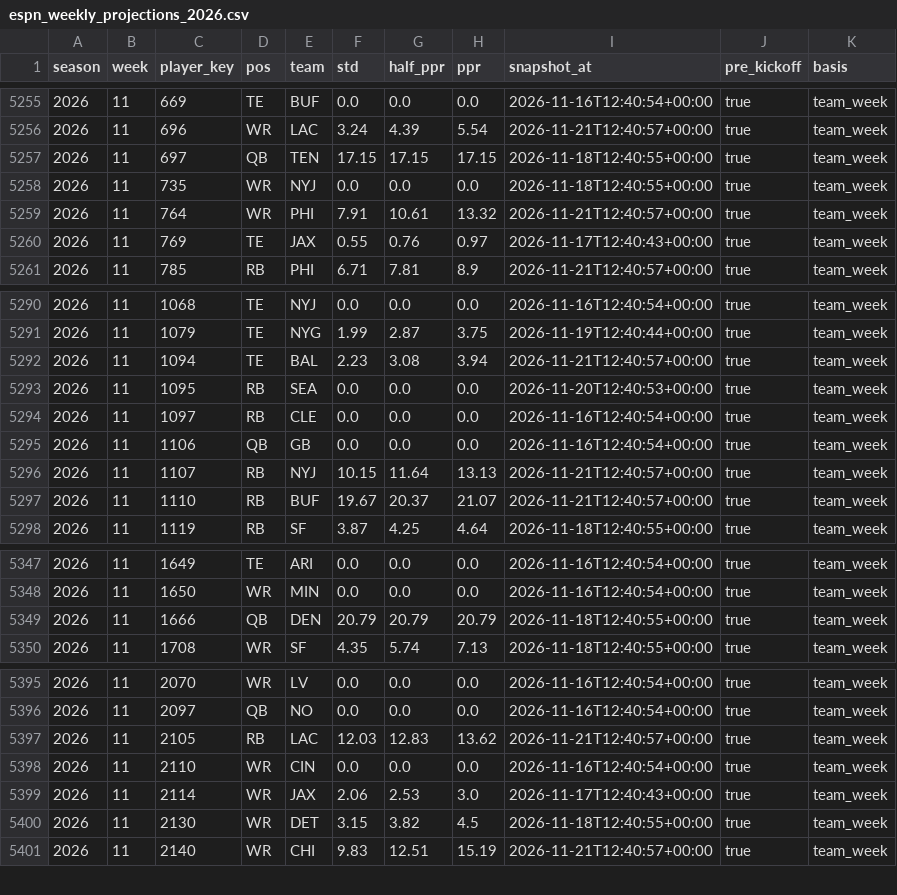
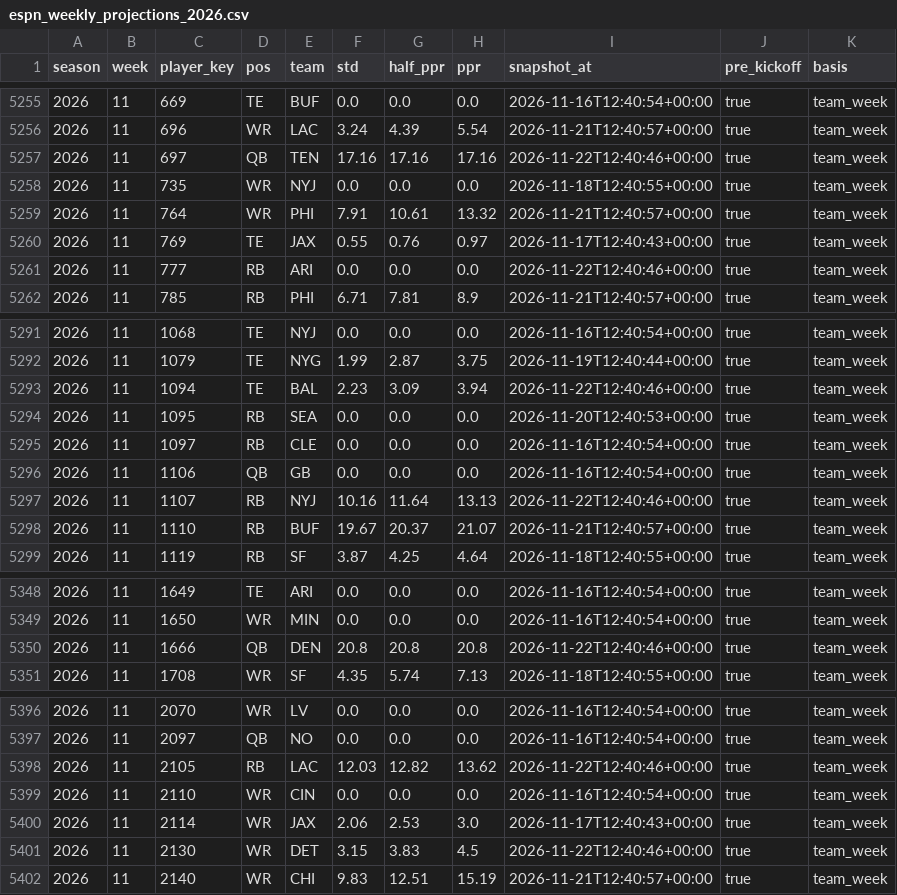
Before and after one commit to datadrivenfootball/fantasy-tools, a CSV file: data/inputs/espn_weekly_projections_2026.csv, drawn as a sheet; only a part is shown, gaps mark what is left out; the diff covers the shown part only.

```diff
--- a/data/inputs/espn_weekly_projections_2026.csv
+++ b/data/inputs/espn_weekly_projections_2026.csv
@@ -5256,3 +5256,3 @@ season,week,player_key,pos,team,std,half_ppr,ppr,snapshot_at,pre_kickoff,basis
 2026,11,696,WR,LAC,3.24,4.39,5.54,2026-11-21T12:40:57+00:00,true,team_week
-2026,11,697,QB,TEN,17.15,17.15,17.15,2026-11-18T12:40:55+00:00,true,team_week
+2026,11,697,QB,TEN,17.16,17.16,17.16,2026-11-22T12:40:46+00:00,true,team_week
 2026,11,735,WR,NYJ,0.0,0.0,0.0,2026-11-18T12:40:55+00:00,true,team_week
@@ -5260,2 +5260,3 @@ season,week,player_key,pos,team,std,half_ppr,ppr,snapshot_at,pre_kickoff,basis
 2026,11,769,TE,JAX,0.55,0.76,0.97,2026-11-17T12:40:43+00:00,true,team_week
+2026,11,777,RB,ARI,0.0,0.0,0.0,2026-11-22T12:40:46+00:00,true,team_week
 2026,11,785,RB,PHI,6.71,7.81,8.9,2026-11-21T12:40:57+00:00,true,team_week
@@ -5291,3 +5292,3 @@ season,week,player_key,pos,team,std,half_ppr,ppr,snapshot_at,pre_kickoff,basis
 2026,11,1079,TE,NYG,1.99,2.87,3.75,2026-11-19T12:40:44+00:00,true,team_week
-2026,11,1094,TE,BAL,2.23,3.08,3.94,2026-11-21T12:40:57+00:00,true,team_week
+2026,11,1094,TE,BAL,2.23,3.09,3.94,2026-11-22T12:40:46+00:00,true,team_week
 2026,11,1095,RB,SEA,0.0,0.0,0.0,2026-11-20T12:40:53+00:00,true,team_week
@@ -5295,3 +5296,3 @@ season,week,player_key,pos,team,std,half_ppr,ppr,snapshot_at,pre_kickoff,basis
 2026,11,1106,QB,GB,0.0,0.0,0.0,2026-11-16T12:40:54+00:00,true,team_week
-2026,11,1107,RB,NYJ,10.15,11.64,13.13,2026-11-21T12:40:57+00:00,true,team_week
+2026,11,1107,RB,NYJ,10.16,11.64,13.13,2026-11-22T12:40:46+00:00,true,team_week
 2026,11,1110,RB,BUF,19.67,20.37,21.07,2026-11-21T12:40:57+00:00,true,team_week
@@ -5348,3 +5349,3 @@ season,week,player_key,pos,team,std,half_ppr,ppr,snapshot_at,pre_kickoff,basis
 2026,11,1650,WR,MIN,0.0,0.0,0.0,2026-11-16T12:40:54+00:00,true,team_week
-2026,11,1666,QB,DEN,20.79,20.79,20.79,2026-11-18T12:40:55+00:00,true,team_week
+2026,11,1666,QB,DEN,20.8,20.8,20.8,2026-11-22T12:40:46+00:00,true,team_week
 2026,11,1708,WR,SF,4.35,5.74,7.13,2026-11-18T12:40:55+00:00,true,team_week
@@ -5396,6 +5397,6 @@ season,week,player_key,pos,team,std,half_ppr,ppr,snapshot_at,pre_kickoff,basis
 2026,11,2097,QB,NO,0.0,0.0,0.0,2026-11-16T12:40:54+00:00,true,team_week
-2026,11,2105,RB,LAC,12.03,12.83,13.62,2026-11-21T12:40:57+00:00,true,team_week
+2026,11,2105,RB,LAC,12.03,12.82,13.62,2026-11-22T12:40:46+00:00,true,team_week
 2026,11,2110,WR,CIN,0.0,0.0,0.0,2026-11-16T12:40:54+00:00,true,team_week
 2026,11,2114,WR,JAX,2.06,2.53,3.0,2026-11-17T12:40:43+00:00,true,team_week
-2026,11,2130,WR,DET,3.15,3.82,4.5,2026-11-18T12:40:55+00:00,true,team_week
+2026,11,2130,WR,DET,3.15,3.83,4.5,2026-11-22T12:40:46+00:00,true,team_week
 2026,11,2140,WR,CHI,9.83,12.51,15.19,2026-11-21T12:40:57+00:00,true,team_week
```
Also changed, not shown: 17 edited cells elsewhere in this file, 1 other file.
